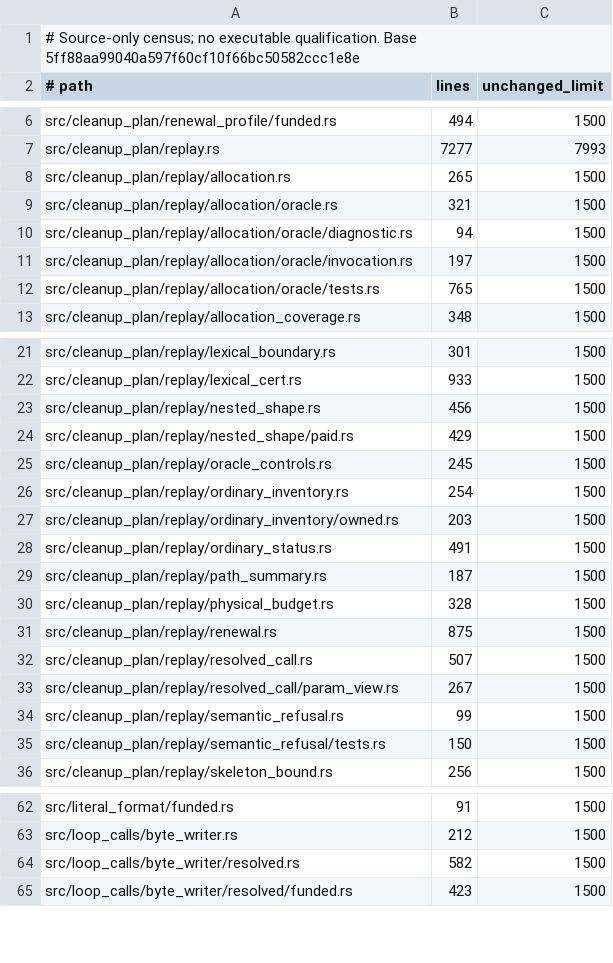
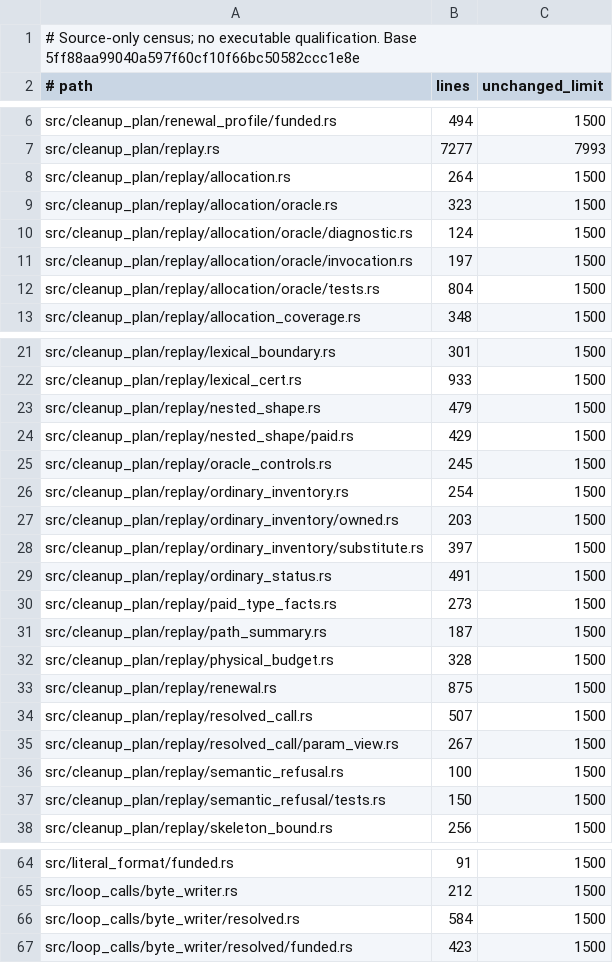
Before and after one commit to devdotbo/semaprax, a TSV file: docs/evidence/opt810/module-size-census.tsv, drawn as a sheet; only a part is shown, gaps mark what is left out; the diff covers the shown part only.

Commit message:
Route oracle raw errors and type probes through explicit paid receivers

```diff
--- a/docs/evidence/opt810/module-size-census.tsv
+++ b/docs/evidence/opt810/module-size-census.tsv
@@ -7,7 +7,7 @@ src/cleanup_plan/renewal_profile/funded.rs	494	1500
 src/cleanup_plan/replay.rs	7277	7993
-src/cleanup_plan/replay/allocation.rs	265	1500
-src/cleanup_plan/replay/allocation/oracle.rs	321	1500
-src/cleanup_plan/replay/allocation/oracle/diagnostic.rs	94	1500
+src/cleanup_plan/replay/allocation.rs	264	1500
+src/cleanup_plan/replay/allocation/oracle.rs	323	1500
+src/cleanup_plan/replay/allocation/oracle/diagnostic.rs	124	1500
 src/cleanup_plan/replay/allocation/oracle/invocation.rs	197	1500
-src/cleanup_plan/replay/allocation/oracle/tests.rs	765	1500
+src/cleanup_plan/replay/allocation/oracle/tests.rs	804	1500
 src/cleanup_plan/replay/allocation_coverage.rs	348	1500
@@ -22,3 +22,3 @@ src/cleanup_plan/replay/lexical_boundary.rs	301	1500
 src/cleanup_plan/replay/lexical_cert.rs	933	1500
-src/cleanup_plan/replay/nested_shape.rs	456	1500
+src/cleanup_plan/replay/nested_shape.rs	479	1500
 src/cleanup_plan/replay/nested_shape/paid.rs	429	1500
@@ -27,3 +27,5 @@ src/cleanup_plan/replay/ordinary_inventory.rs	254	1500
 src/cleanup_plan/replay/ordinary_inventory/owned.rs	203	1500
+src/cleanup_plan/replay/ordinary_inventory/substitute.rs	397	1500
 src/cleanup_plan/replay/ordinary_status.rs	491	1500
+src/cleanup_plan/replay/paid_type_facts.rs	273	1500
 src/cleanup_plan/replay/path_summary.rs	187	1500
@@ -33,3 +35,3 @@ src/cleanup_plan/replay/resolved_call.rs	507	1500
 src/cleanup_plan/replay/resolved_call/param_view.rs	267	1500
-src/cleanup_plan/replay/semantic_refusal.rs	99	1500
+src/cleanup_plan/replay/semantic_refusal.rs	100	1500
 src/cleanup_plan/replay/semantic_refusal/tests.rs	150	1500
@@ -63,3 +65,3 @@ src/literal_format/funded.rs	91	1500
 src/loop_calls/byte_writer.rs	212	1500
-src/loop_calls/byte_writer/resolved.rs	582	1500
+src/loop_calls/byte_writer/resolved.rs	584	1500
 src/loop_calls/byte_writer/resolved/funded.rs	423	1500
```
Also changed, not shown: 1 edited cell elsewhere in this file, 10 other files.
